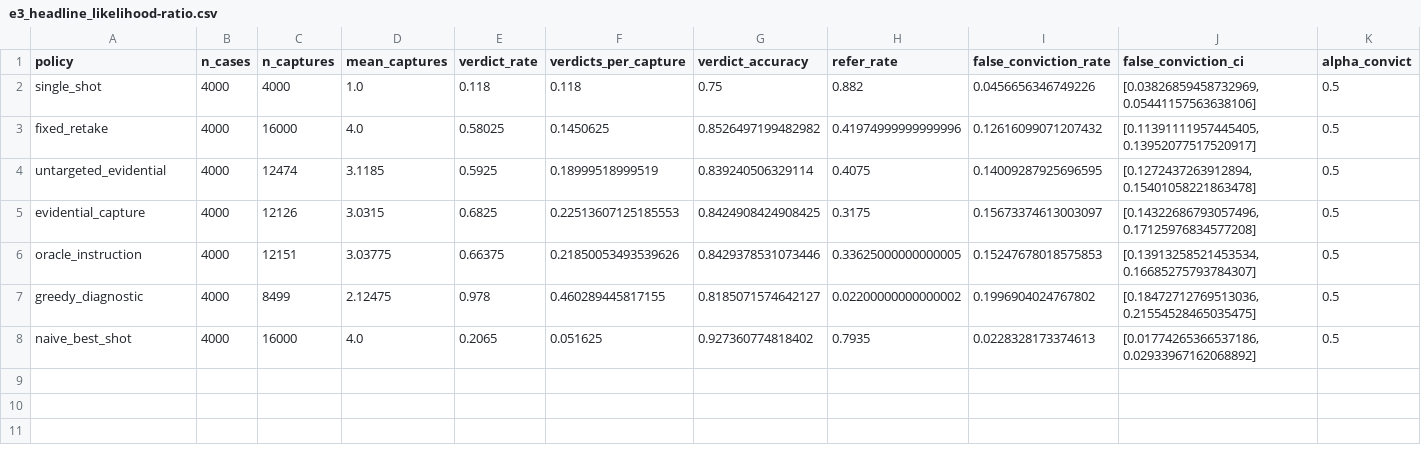
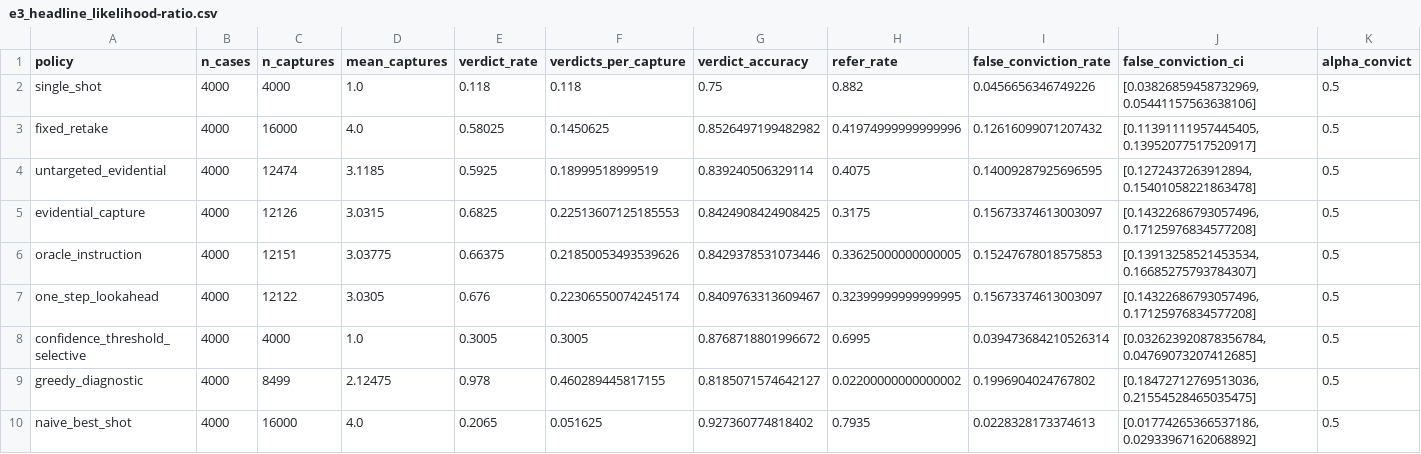
Before and after one commit to AIscend-Research/dental-extension, a CSV file: results/e3_headline_likelihood-ratio.csv, drawn as a sheet; only a part is shown; rows hold the shown columns only; the diff names each change by its address in the sheet, - before the commit and + after, or states it on an @@ line.

```diff
--- a/results/e3_headline_likelihood-ratio.csv
+++ b/results/e3_headline_likelihood-ratio.csv
+row 7: one_step_lookahead | 4000 | 12122 | 3.0305 | 0.676 | 0.22306550074245174 | 0.8409763313609467 | 0.32399999999999995 | 0.15673374613003097 | [0.14322686793057496, 0.17125976834577208] | 0.5
+row 8: confidence_threshold_selective | 4000 | 4000 | 1.0 | 0.3005 | 0.3005 | 0.8768718801996672 | 0.6995 | 0.039473684210526314 | [0.032623920878356784, 0.04769073207412685] | 0.5
```
Also changed, not shown: results/e3_budget_sweep.csv, results/e3_headline_conformal.csv, 50 other files.
